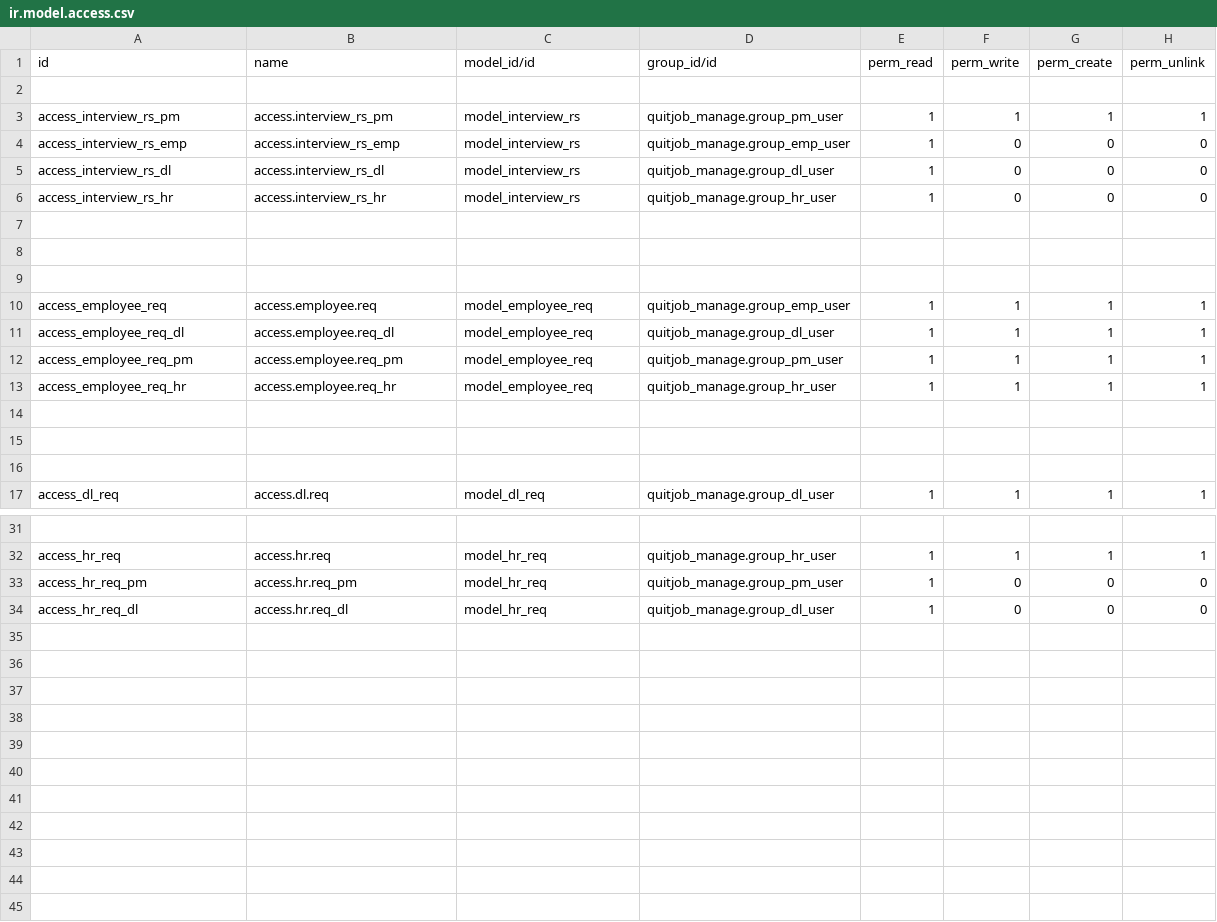
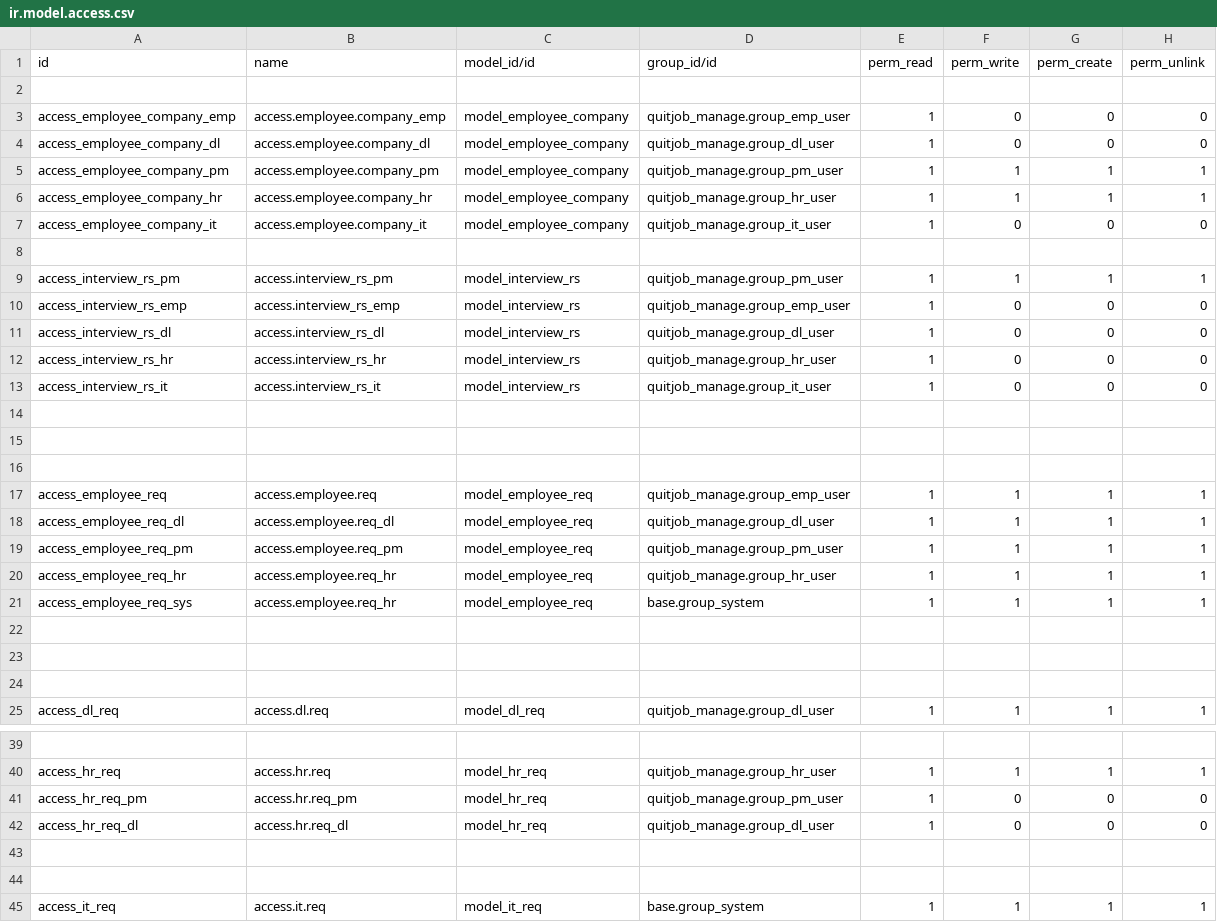
Before and after one commit to RhaegarPrin/quitjob, a CSV file: security/ir.model.access.csv, drawn as a sheet; only a part is shown, gaps mark what is left out; the diff names each change by its address in the sheet, - before the commit and + after, or states it on an @@ line.

```diff
--- a/security/ir.model.access.csv
+++ b/security/ir.model.access.csv
+row 3: access_employee_company_emp | access.employee.company_emp | model_employee_company | quitjob_manage.group_emp_user | 1 | 0 | 0 | 0
+row 4: access_employee_company_dl | access.employee.company_dl | model_employee_company | quitjob_manage.group_dl_user | 1 | 0 | 0 | 0
+row 5: access_employee_company_pm | access.employee.company_pm | model_employee_company | quitjob_manage.group_pm_user | 1 | 1 | 1 | 1
+row 6: access_employee_company_hr | access.employee.company_hr | model_employee_company | quitjob_manage.group_hr_user | 1 | 1 | 1 | 1
+row 7: access_employee_company_it | access.employee.company_it | model_employee_company | quitjob_manage.group_it_user | 1 | 0 | 0 | 0
+row 8: (empty)
+row 13: access_interview_rs_it | access.interview_rs_it | model_interview_rs | quitjob_manage.group_it_user | 1 | 0 | 0 | 0
+row 21: access_employee_req_sys | access.employee.req_hr | model_employee_req | base.group_system | 1 | 1 | 1 | 1
+row 43: (empty)
+row 44: (empty)
+row 45: access_it_req | access.it.req | model_it_req | base.group_system | 1 | 1 | 1 | 1
```
Also changed, not shown: 10 other files.
